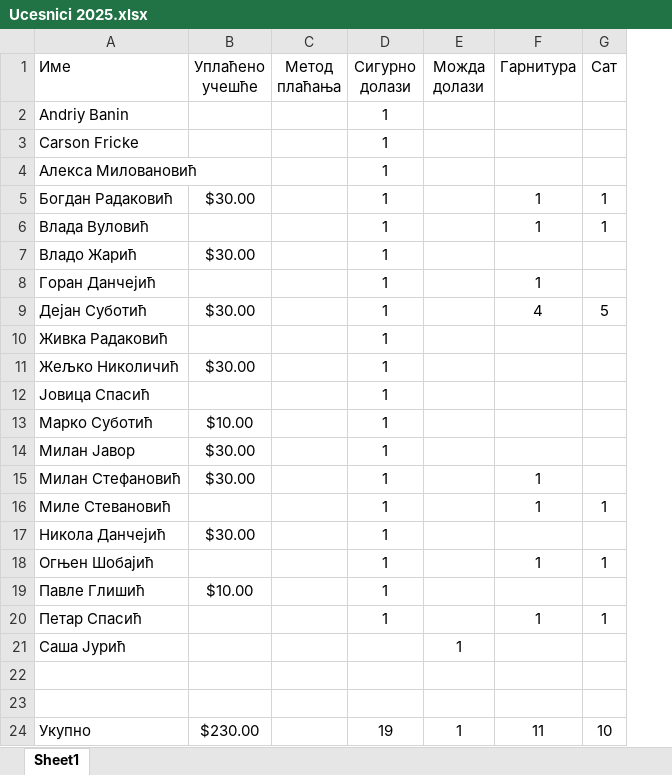
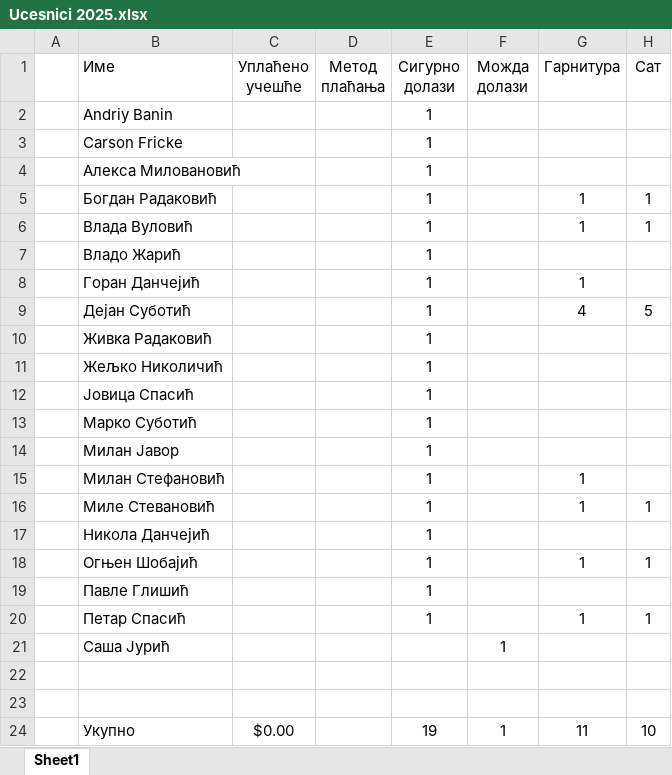
Before and after one commit to dejosub/sahovski-turniri, an Excel workbook: Turnir 2025/Ucesnici 2025.xlsx, sheet Sheet1, drawn as a sheet; values as stored, in another font and other column widths than the file's, no borders; charts and pictures not drawn; addresses are those after the commit; the diff names each change by its address in the sheet, - before the commit and + after, or states it on an @@ line.

```diff
--- a/Turnir 2025/Ucesnici 2025.xlsx (sheet Sheet1)
+++ b/Turnir 2025/Ucesnici 2025.xlsx (sheet Sheet1)
+column A, empty
-C5 (Уплаћено учешће): $30.00
+C5 (Уплаћено учешће): (empty)
-C7 (Уплаћено учешће): $30.00
+C7 (Уплаћено учешће): (empty)
-C9 (Уплаћено учешће): $30.00
+C9 (Уплаћено учешће): (empty)
-C11 (Уплаћено учешће): $30.00
+C11 (Уплаћено учешће): (empty)
-C13 (Уплаћено учешће): $10.00
+C13 (Уплаћено учешће): (empty)
-C14:C15 (Уплаћено учешће): $30.00
+C14:C15 (Уплаћено учешће): (empty)
-C17 (Уплаћено учешће): $30.00
+C17 (Уплаћено учешће): (empty)
-C19 (Уплаћено учешће): $10.00
+C19 (Уплаћено учешће): (empty)
-C24 (Уплаћено учешће): $230.00
+C24 (Уплаћено учешће): $0.00
```
Also changed, not shown: formulas that keep their value, charts or pictures, 8 other files.
